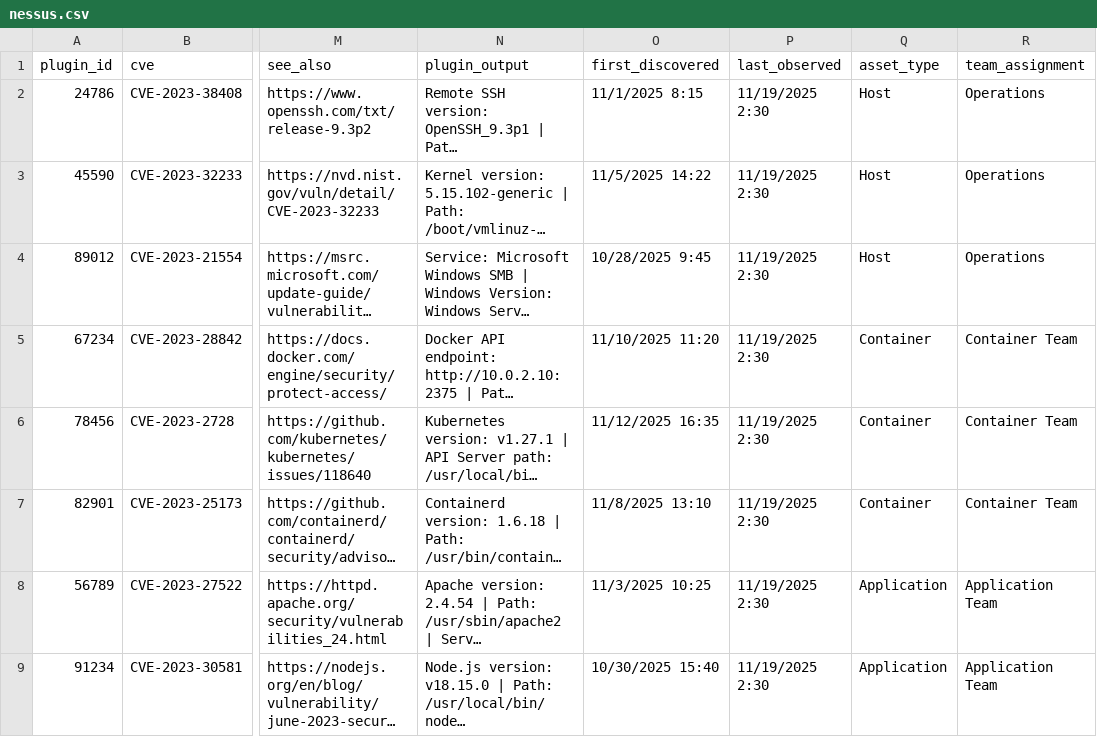
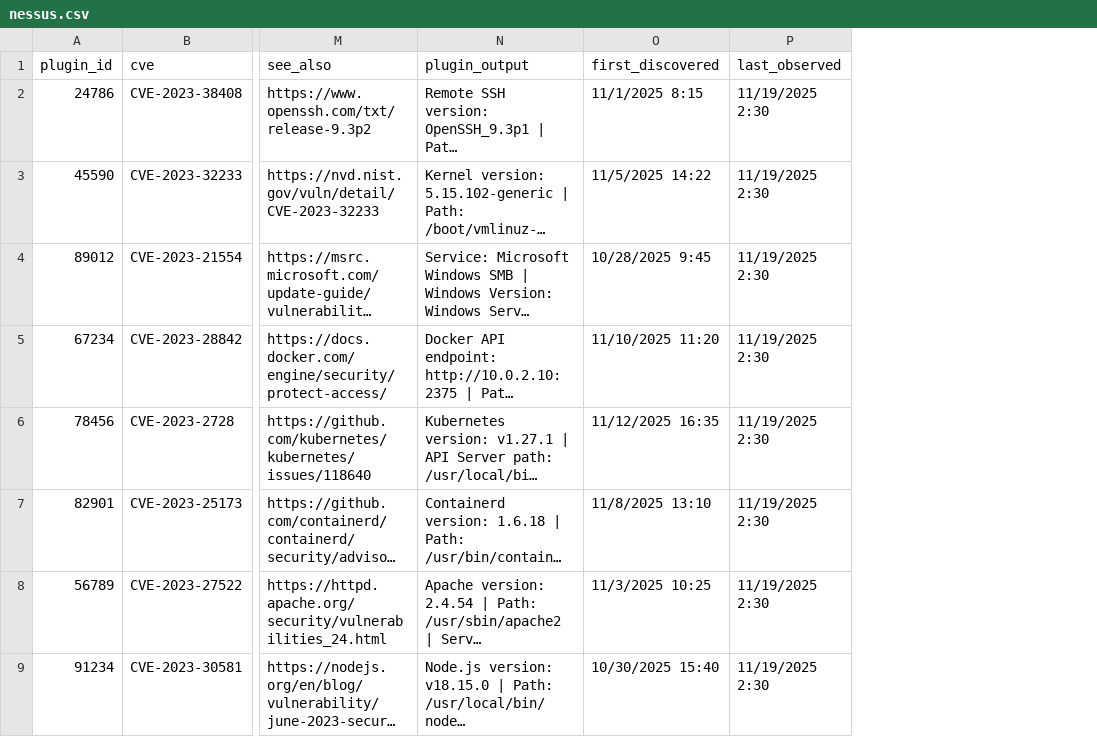
Before and after one commit to Petaflopminingco/TITAN, a CSV file: nessus.csv, drawn as a sheet; only a part is shown, gaps mark what is left out; long unchanged cells end in …; the diff names each change by its address in the sheet, - before the commit and + after, or states it on an @@ line.

Commit message:
Update nessus.csv

```diff
--- a/nessus.csv
+++ b/nessus.csv
-column Q (asset_type), rows 2-9: Host | Host | Host | Container | Container | Container | Application | Application
-column R (team_assignment), rows 2-9: Operations | Operations | Operations | Container Team | Container Team | Container Team | Application Team | Application Team
```
